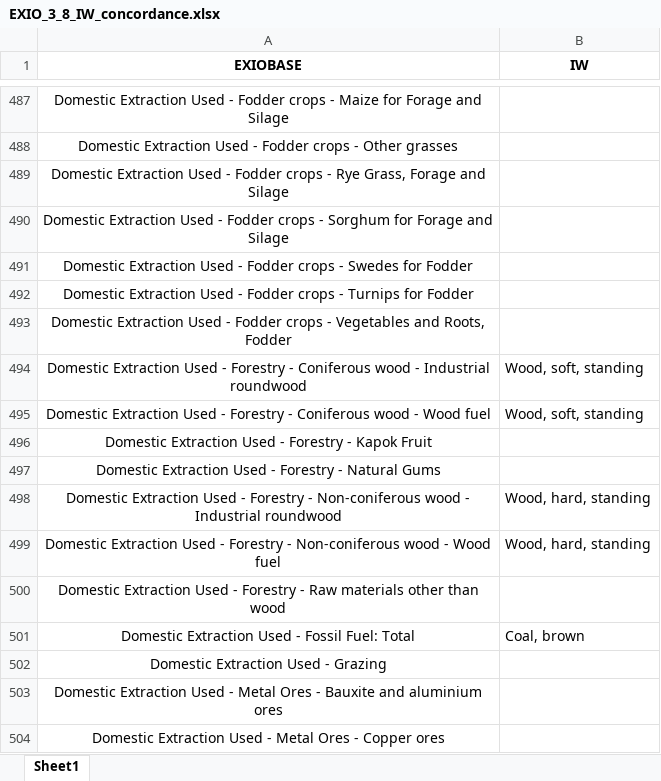
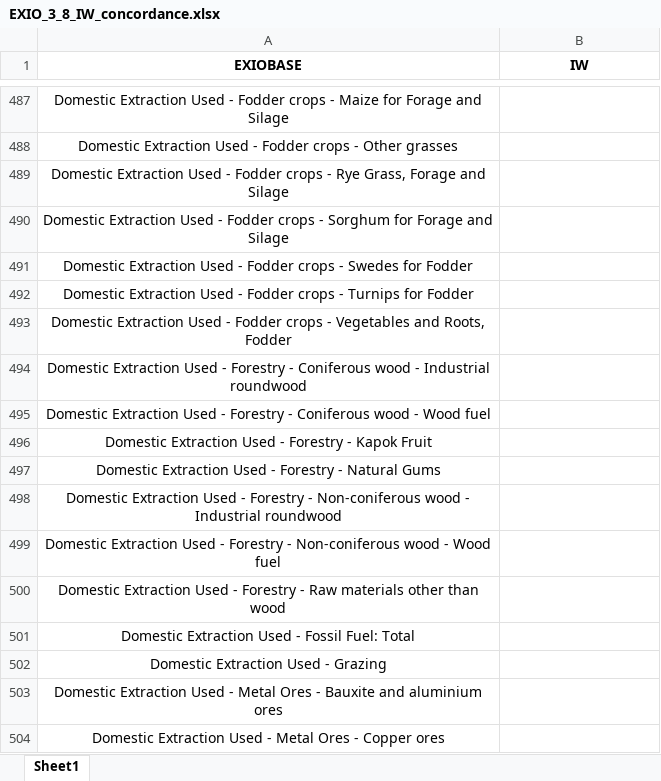
Before and after one commit to CIRAIG/IWP_Reborn, an Excel workbook: Data/mappings/exiobase/EXIO_3_8_IW_concordance.xlsx, sheet Sheet1, drawn as a sheet; only a part is shown, gaps mark what is left out; values as stored, in another font and other column widths than the file's, no borders; the diff names each change by its address in the sheet, - before the commit and + after, or states it on an @@ line.

```diff
--- a/Data/mappings/exiobase/EXIO_3_8_IW_concordance.xlsx (sheet Sheet1)
+++ b/Data/mappings/exiobase/EXIO_3_8_IW_concordance.xlsx (sheet Sheet1)
-B494:B495 (IW): Wood, soft, standing
+B494:B495 (IW): (empty)
-B498:B499 (IW): Wood, hard, standing
+B498:B499 (IW): (empty)
-B501 (IW): Coal, brown
+B501 (IW): (empty)
```
Also changed, not shown: Data/mappings/exiobase/EXIO_3_9_IW_concordance.xlsx, 11 other files.
